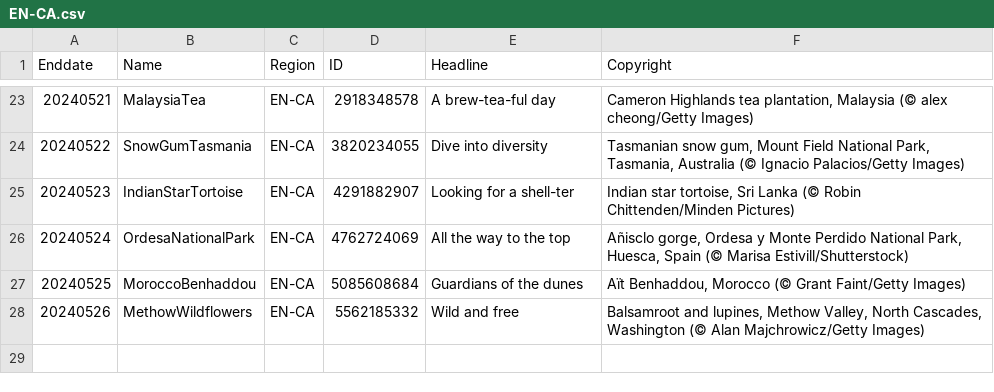
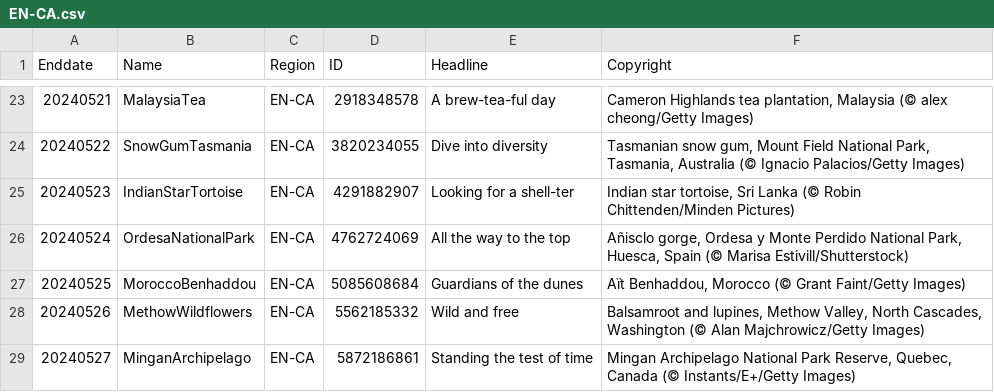
Before and after one commit to tauyoungsama/imageArchive, a CSV file: metadata/EN-CA.csv, drawn as a sheet; only a part is shown, gaps mark what is left out.

```diff
--- a/metadata/EN-CA.csv
+++ b/metadata/EN-CA.csv
@@ -28 +28,2 @@ Enddate,Name,Region,ID,Headline,Copyright
 20240526,MethowWildflowers,EN-CA,5562185332,"Wild and free","Balsamroot and lupines, Methow Valley, North Cascades, Washington (© Alan Majchrowicz/Getty Images)"
+20240527,MinganArchipelago,EN-CA,5872186861,"Standing the test of time","Mingan Archipelago National Park Reserve, Quebec, Canada (© Instants/E+/Getty Images)"
```
Also changed, not shown: metadata/DE-DE.csv, metadata/FR-FR.csv, 12 other files.
